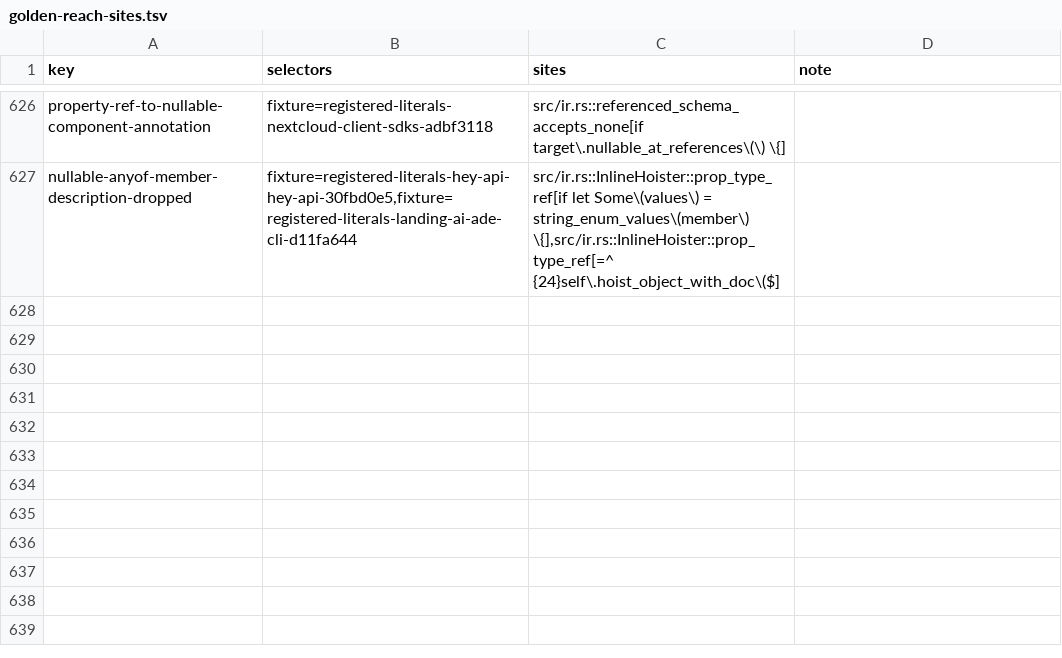
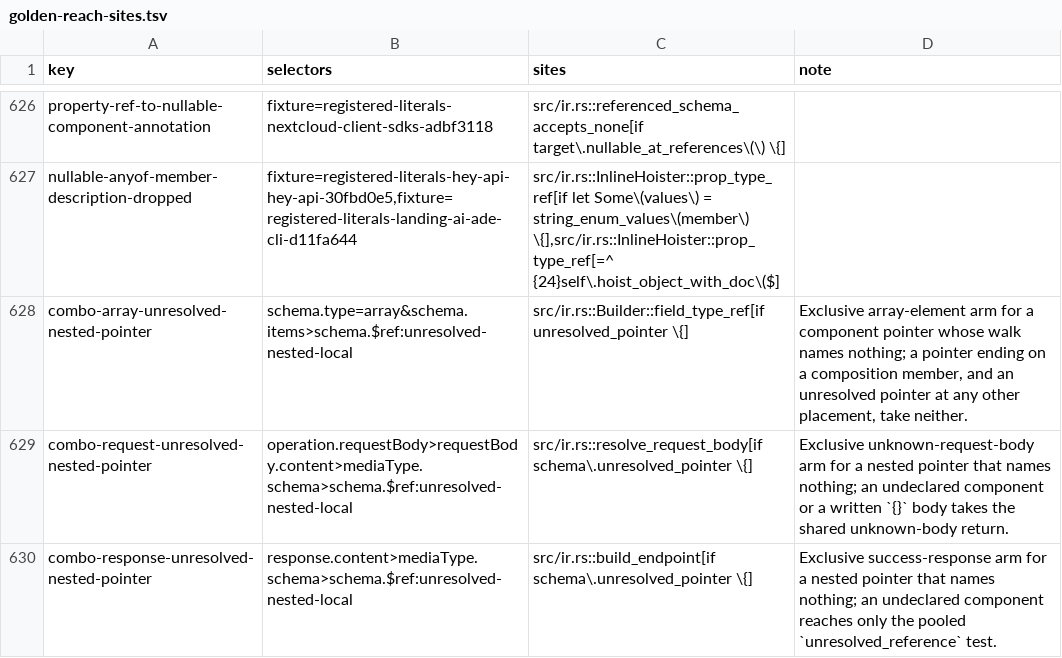
Before and after one commit to nickderobertis/crozier, a TSV file: docs/openapi-surface/golden-reach-sites.tsv, drawn as a sheet; only a part is shown, gaps mark what is left out.

```diff
--- a/docs/openapi-surface/golden-reach-sites.tsv
+++ b/docs/openapi-surface/golden-reach-sites.tsv
@@ -627 +627,4 @@ property-ref-to-nullable-component-annotation	fixture=registered-literals-nextcl
 nullable-anyof-member-description-dropped	fixture=registered-literals-hey-api-hey-api-30fbd0e5,fixture=registered-literals-landing-ai-ade-cli-d11fa644	src/ir.rs::InlineHoister::prop_type_ref[if let Some\(values\) = string_enum_values\(member\) \{],src/ir.rs::InlineHoister::prop_type_ref[=^ {24}self\.hoist_object_with_doc\($]	
+combo-array-unresolved-nested-pointer	schema.type=array&schema.items>schema.$ref:unresolved-nested-local	src/ir.rs::Builder::field_type_ref[if unresolved_pointer \{]	Exclusive array-element arm for a component pointer whose walk names nothing; a pointer ending on a composition member, and an unresolved pointer at any other placement, take neither.
+combo-request-unresolved-nested-pointer	operation.requestBody>requestBody.content>mediaType.schema>schema.$ref:unresolved-nested-local	src/ir.rs::resolve_request_body[if schema\.unresolved_pointer \{]	Exclusive unknown-request-body arm for a nested pointer that names nothing; an undeclared component or a written `{}` body takes the shared unknown-body return.
+combo-response-unresolved-nested-pointer	response.content>mediaType.schema>schema.$ref:unresolved-nested-local	src/ir.rs::build_endpoint[if schema\.unresolved_pointer \{]	Exclusive success-response arm for a nested pointer that names nothing; an undeclared component reaches only the pooled `unresolved_reference` test.
```
Also changed, not shown: docs/openapi-surface/combination-cooccurrence.tsv, 8 other files.
